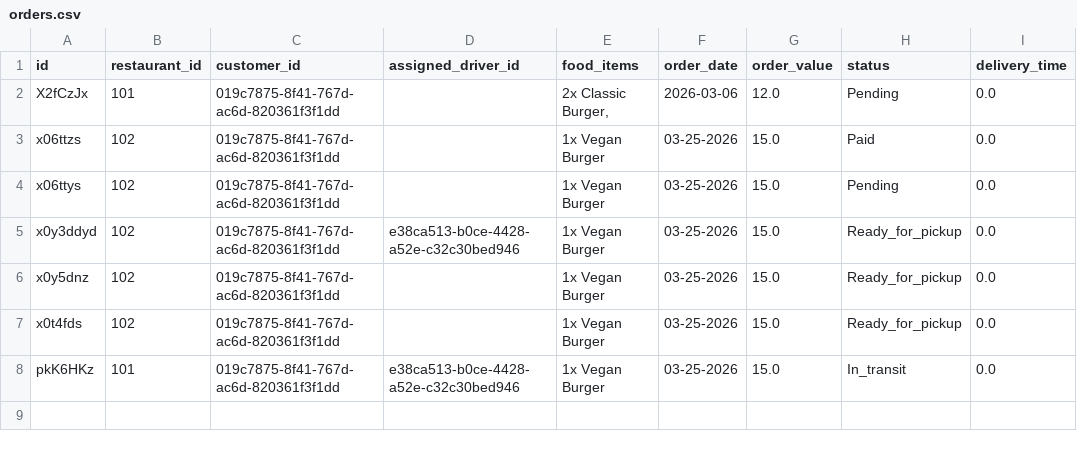
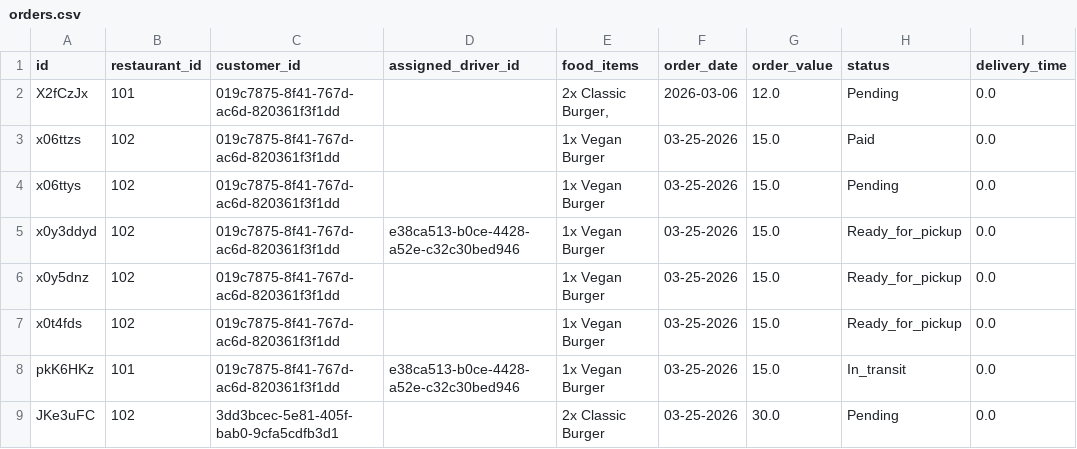
Before and after one commit to DanteArias7/COSC-310-Group-Lucky-13, a CSV file: app/data/orders.csv, drawn as a sheet; the diff names each change by its address in the sheet, - before the commit and + after, or states it on an @@ line.

Commit message:
New Order data added

```diff
--- a/app/data/orders.csv
+++ b/app/data/orders.csv
+row 9: JKe3uFC | 102 | 3dd3bcec-5e81-405f-bab0-9cfa5cdfb3d1 |  | 2x Classic Burger | 03-25-2026 | 30.0 | Pending | 0.0
```
